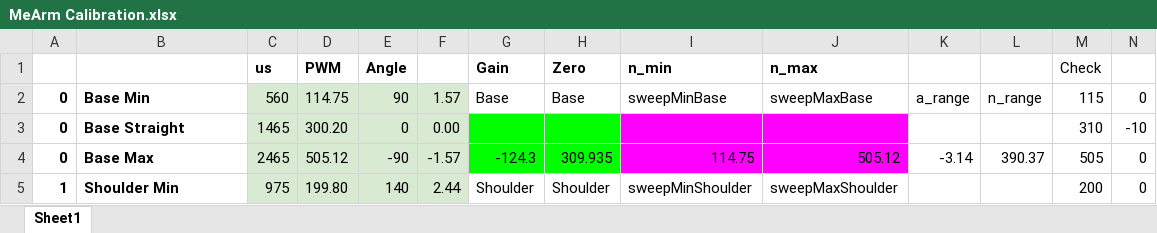
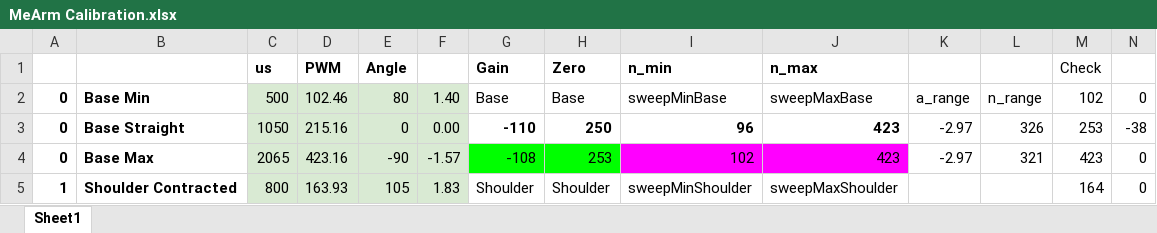
Before and after one commit to uutzinger/meArmPi, an Excel workbook: MeArm Calibration.xlsx, sheet Sheet1, drawn as a sheet; only a part is shown; values as stored, in another font and other column widths than the file's, no borders; charts and pictures and table styles not drawn; the diff covers the shown part only; the diff names each change by its address in the sheet, - before the commit and + after, or states it on an @@ line.

```diff
--- a/MeArm Calibration.xlsx (sheet Sheet1)
+++ b/MeArm Calibration.xlsx (sheet Sheet1)
-C2: 560
+C2: 500
-D2: 114.75
+D2: 102.46
-E2: 90
+E2: 80
-F2: 1.57
+F2: 1.40
-M2: 115
+M2: 102
-C3: 1465
+C3: 1050
-D3: 300.20
+D3: 215.16
-G3: (empty)
+G3: -110
-G3:H3 fill: #00FF00
+G3:H3 fill: none
-H3: (empty)
+H3: 250
-I3: (empty)
+I3: 96
-I3:J3 fill: #FF00FF
+I3:J3 fill: none
-J3: (empty)
+J3: 423
-K3: (empty)
+K3: -2.97
-L3: (empty)
+L3: 326
-M3: 310
+M3: 253
-N3: -10
+N3: -38
-C4: 2465
+C4: 2065
-D4: 505.12
+D4: 423.16
-G4: -124.3
+G4: -108
-H4: 309.935
+H4: 253
-I4: 114.75
+I4: 102
-J4: 505.12
+J4: 423
-K4: -3.14
+K4: -2.97
-L4: 390.37
+L4: 321
-M4: 505
+M4: 423
-B5: Shoulder Min
+B5: Shoulder Contracted
-C5: 975
+C5: 800
-D5: 199.80
+D5: 163.93
-E5: 140
+E5: 105
-F5: 2.44
+F5: 1.83
-M5: 200
+M5: 164
```
Also changed, not shown: 5 added rows, 4 removed rows, 28 edited cells and cell formats elsewhere in this sheet, charts or pictures, 2 other files.
